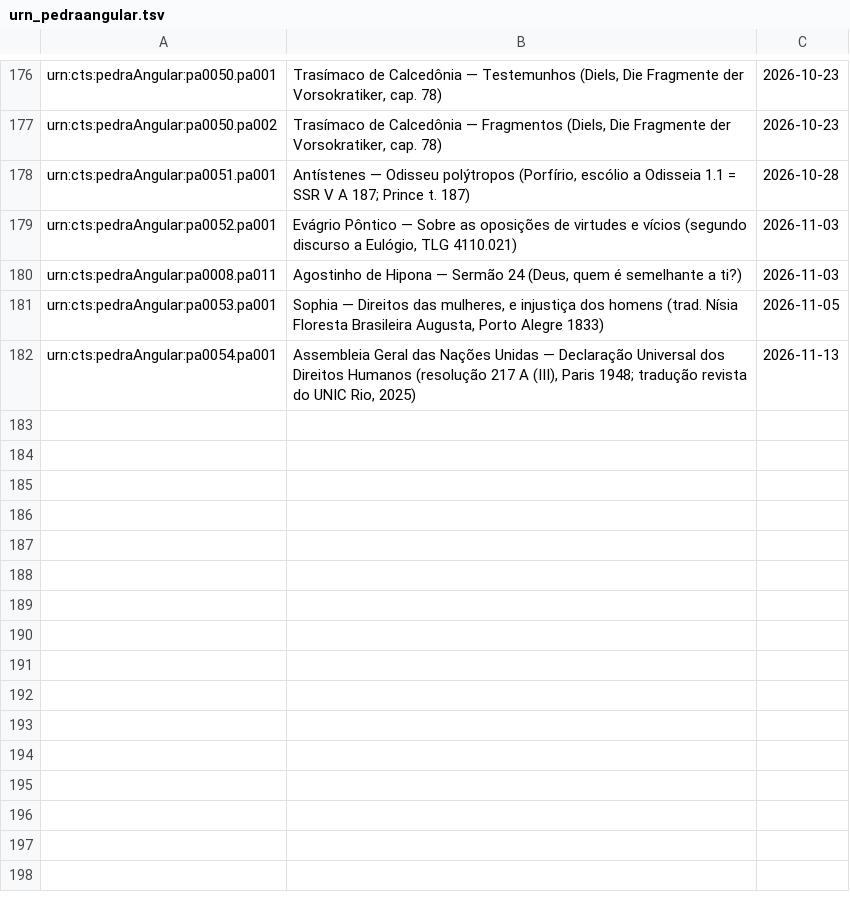
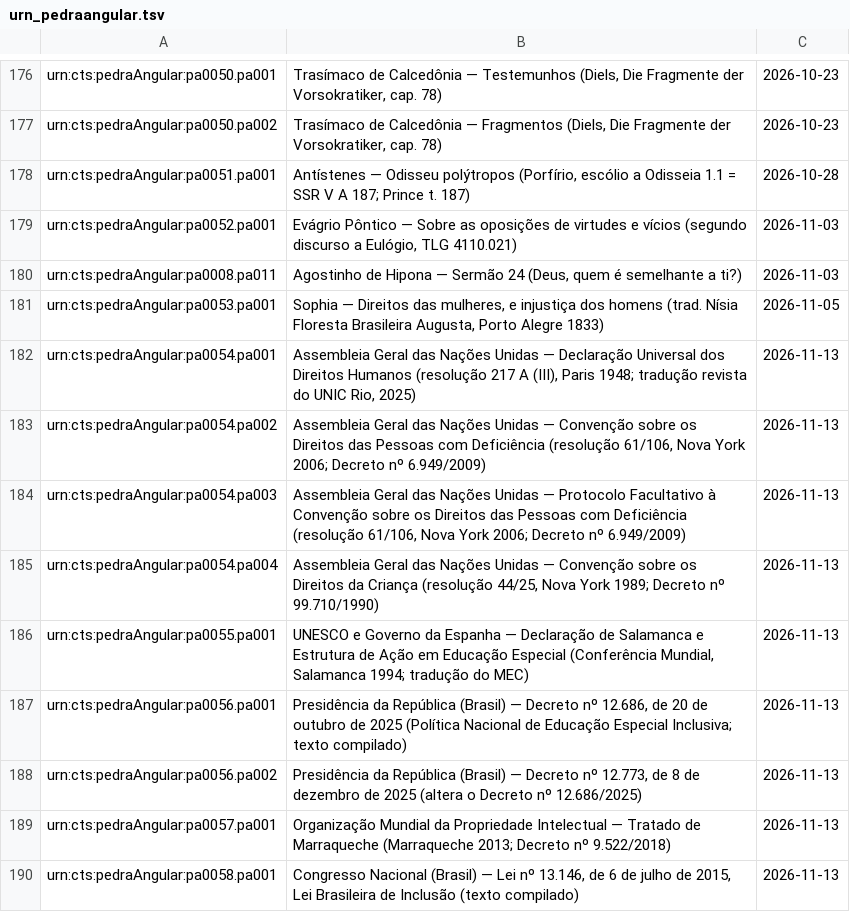
Before and after one commit to brunogreinert2/app-leitura, a TSV file: scripts/acervo/urn_pedraangular.tsv, drawn as a sheet; only a part is shown, gaps mark what is left out.

```diff
--- a/scripts/acervo/urn_pedraangular.tsv
+++ b/scripts/acervo/urn_pedraangular.tsv
@@ -182 +182,9 @@ urn:cts:pedraAngular:pa0053.pa001	Sophia — Direitos das mulheres, e injustiça
 urn:cts:pedraAngular:pa0054.pa001	Assembleia Geral das Nações Unidas — Declaração Universal dos Direitos Humanos (resolução 217 A (III), Paris 1948; tradução revista do UNIC Rio, 2025)	2026-11-13
+urn:cts:pedraAngular:pa0054.pa002	Assembleia Geral das Nações Unidas — Convenção sobre os Direitos das Pessoas com Deficiência (resolução 61/106, Nova York 2006; Decreto nº 6.949/2009)	2026-11-13
+urn:cts:pedraAngular:pa0054.pa003	Assembleia Geral das Nações Unidas — Protocolo Facultativo à Convenção sobre os Direitos das Pessoas com Deficiência (resolução 61/106, Nova York 2006; Decreto nº 6.949/2009)	2026-11-13
+urn:cts:pedraAngular:pa0054.pa004	Assembleia Geral das Nações Unidas — Convenção sobre os Direitos da Criança (resolução 44/25, Nova York 1989; Decreto nº 99.710/1990)	2026-11-13
+urn:cts:pedraAngular:pa0055.pa001	UNESCO e Governo da Espanha — Declaração de Salamanca e Estrutura de Ação em Educação Especial (Conferência Mundial, Salamanca 1994; tradução do MEC)	2026-11-13
+urn:cts:pedraAngular:pa0056.pa001	Presidência da República (Brasil) — Decreto nº 12.686, de 20 de outubro de 2025 (Política Nacional de Educação Especial Inclusiva; texto compilado)	2026-11-13
+urn:cts:pedraAngular:pa0056.pa002	Presidência da República (Brasil) — Decreto nº 12.773, de 8 de dezembro de 2025 (altera o Decreto nº 12.686/2025)	2026-11-13
+urn:cts:pedraAngular:pa0057.pa001	Organização Mundial da Propriedade Intelectual — Tratado de Marraqueche (Marraqueche 2013; Decreto nº 9.522/2018)	2026-11-13
+urn:cts:pedraAngular:pa0058.pa001	Congresso Nacional (Brasil) — Lei nº 13.146, de 6 de julho de 2015, Lei Brasileira de Inclusão (texto compilado)	2026-11-13
```
Also changed, not shown: 23 other files.
